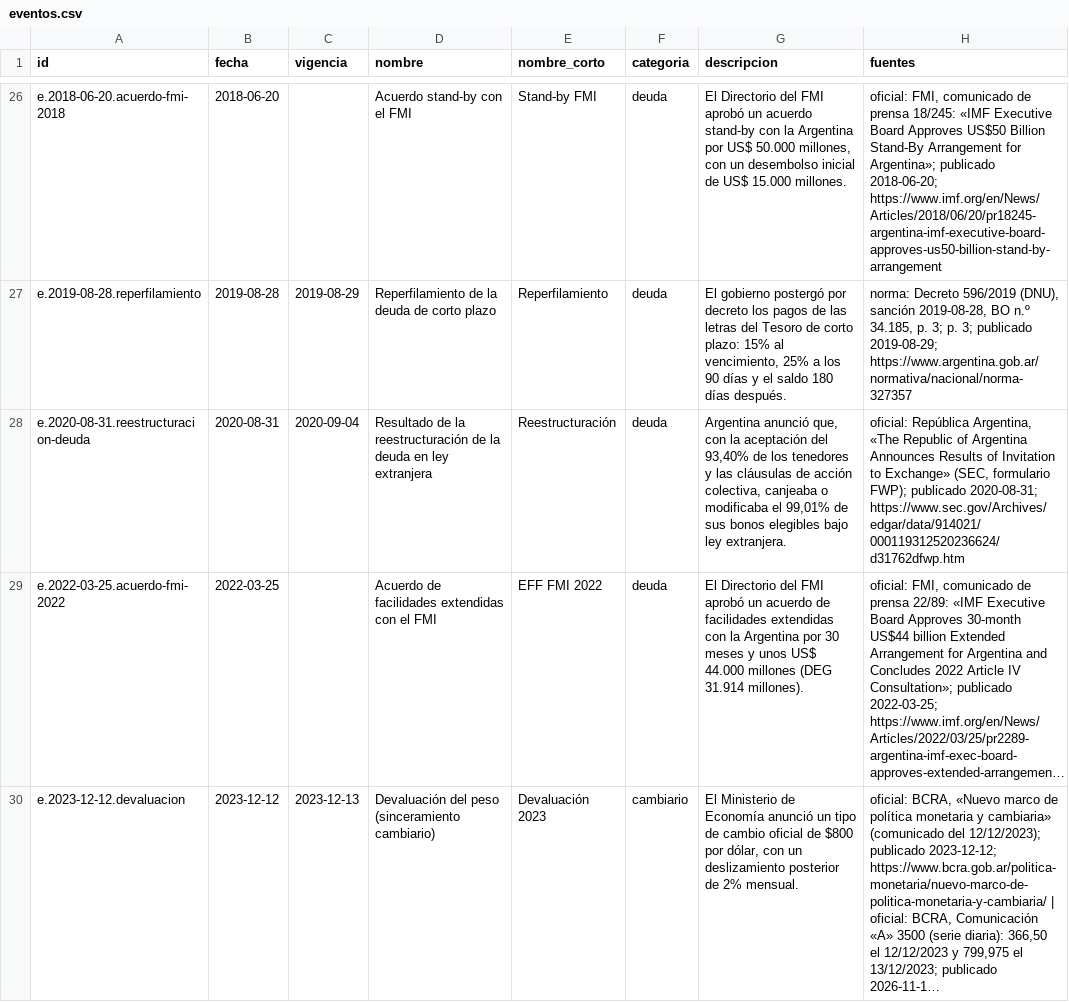
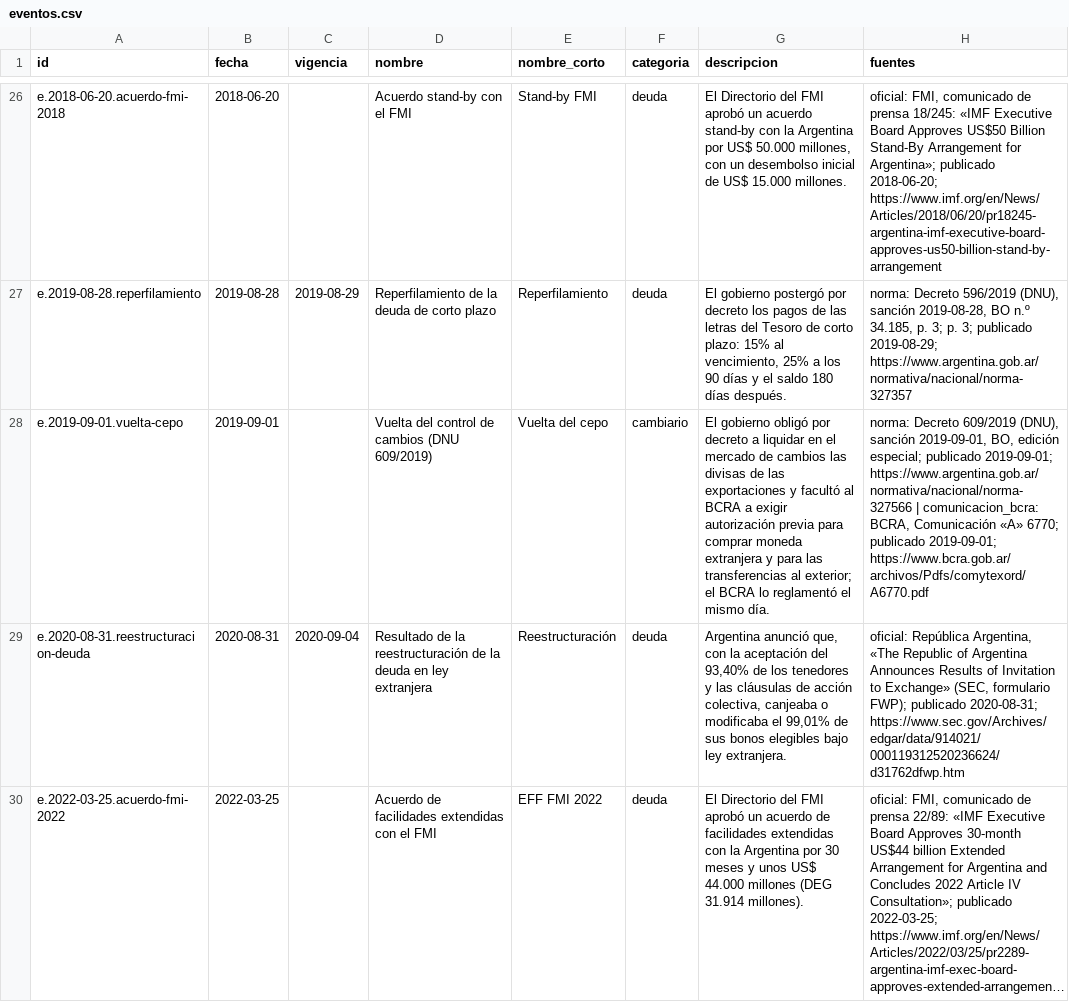
Before and after one commit to vaiven-argentino/vaiven, a CSV file: export/descargas/csv/eventos.csv, drawn as a sheet; only a part is shown, gaps mark what is left out; the shorter side is filled out with more unchanged rows; long unchanged cells end in …; the diff names each change by its address in the sheet, - before the commit and + after, or states it on an @@ line.

```diff
--- a/export/descargas/csv/eventos.csv
+++ b/export/descargas/csv/eventos.csv
+row 28: e.2019-09-01.vuelta-cepo | 2019-09-01 |  | Vuelta del control de cambios (DNU 609/2019) | Vuelta del cepo | cambiario | El gobierno obligó por decreto a liquidar en el mercado de cambios las divisas de las exportaciones y facultó al BCRA a exigir autorización previa para comprar moneda extranjera y para las transferencias al exterior; el BCRA lo reglamentó el mismo día. | norma: Decreto 609/2019 (DNU), sanción 2019-09-01, BO, edición especial; publicado 2019-09-01; https://www.argentina.gob.ar/normativa/nacional/norma-327566 | comunicacion_bcra: BCRA, Comunicación «A» 6770; publicado 2019-09-01; https://www.bcra.gob.ar/archivos/Pdfs/comytexord/A6770.pdf
```
Also changed, not shown: 6 other files.
